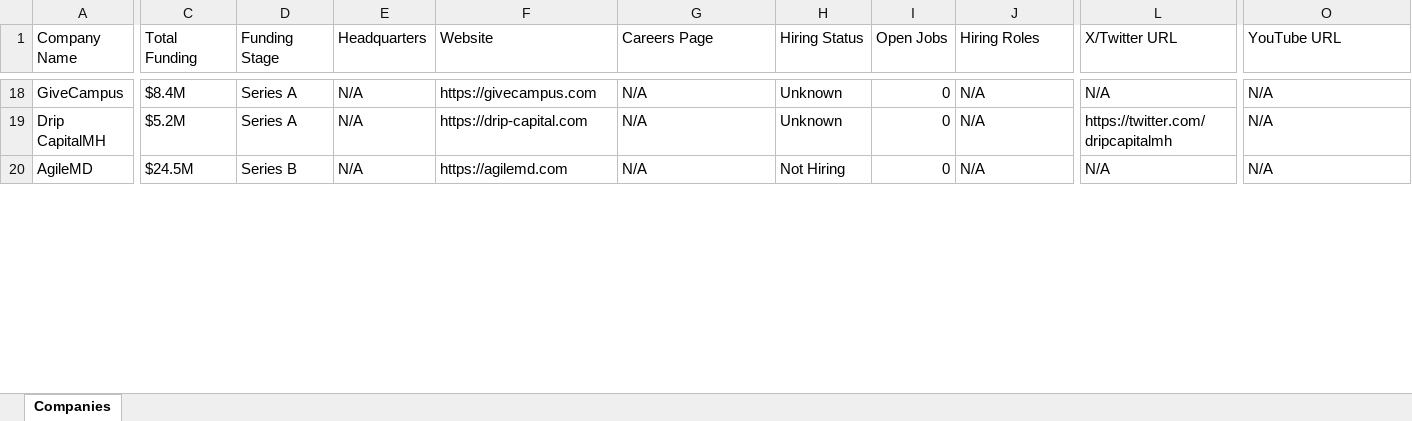
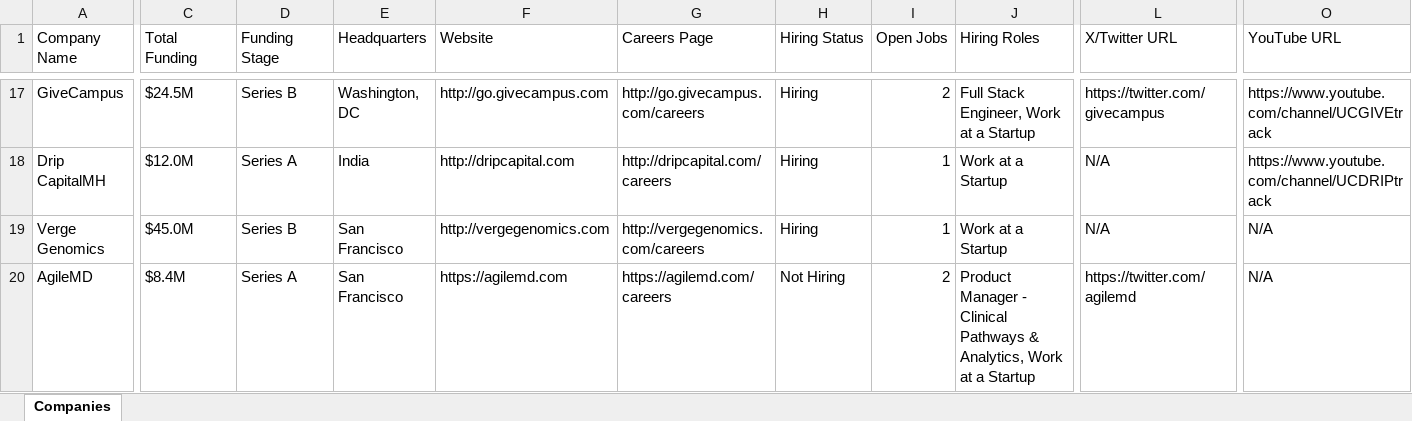
Before and after one commit to usergit535/talent_intelligence_project_2, an Excel workbook: output/companies.xlsx, sheet Companies, drawn as a sheet; only a part is shown, gaps mark what is left out; values as stored, in another font and other column widths than the file's, no cell formats; addresses are those after the commit; rows hold the shown columns only; the diff covers the shown part only; the diff names each change by its address in the sheet, - before the commit and + after, or states it on an @@ line.

```diff
--- a/output/companies.xlsx (sheet Companies)
+++ b/output/companies.xlsx (sheet Companies)
-C17 (Total Funding): $8.4M
+C17 (Total Funding): $24.5M
-D17 (Funding Stage): Series A
+D17 (Funding Stage): Series B
-E17 (Headquarters): N/A
+E17 (Headquarters): Washington, DC
-F17 (Website): https://givecampus.com
+F17 (Website): http://go.givecampus.com
-G17 (Careers Page): N/A
+G17 (Careers Page): http://go.givecampus.com/careers
-H17:H18 (Hiring Status): Unknown
+H17:H18 (Hiring Status): Hiring
-I17 (Open Jobs): 0
+I17 (Open Jobs): 2
-J17 (Hiring Roles): N/A
+J17 (Hiring Roles): Full Stack Engineer, Work at a Startup
-L17 (X/Twitter URL): N/A
+L17 (X/Twitter URL): https://twitter.com/givecampus
-O17 (YouTube URL): N/A
+O17 (YouTube URL): https://www.youtube.com/channel/UCGIVEtrack
-C18 (Total Funding): $5.2M
+C18 (Total Funding): $12.0M
-E18 (Headquarters): N/A
+E18 (Headquarters): India
-F18 (Website): https://drip-capital.com
+F18 (Website): http://dripcapital.com
-G18 (Careers Page): N/A
+G18 (Careers Page): http://dripcapital.com/careers
-I18 (Open Jobs): 0
+I18 (Open Jobs): 1
-J18 (Hiring Roles): N/A
+J18 (Hiring Roles): Work at a Startup
-L18 (X/Twitter URL): https://twitter.com/dripcapitalmh
+L18 (X/Twitter URL): N/A
-O18 (YouTube URL): N/A
+O18 (YouTube URL): https://www.youtube.com/channel/UCDRIPtrack
+row 19: Verge Genomics | $45.0M | Series B | San Francisco | http://vergegenomics.com | http://vergegenomics.com/careers | Hiring | 1 | Work at a Startup | N/A | N/A
-C20 (Total Funding): $24.5M
+C20 (Total Funding): $8.4M
-D20 (Funding Stage): Series B
+D20 (Funding Stage): Series A
-E20 (Headquarters): N/A
+E20 (Headquarters): San Francisco
-G20 (Careers Page): N/A
+G20 (Careers Page): https://agilemd.com/careers
-I20 (Open Jobs): 0
+I20 (Open Jobs): 2
-J20 (Hiring Roles): N/A
+J20 (Hiring Roles): Product Manager - Clinical Pathways & Analytics, Work at a Startup
-L20 (X/Twitter URL): N/A
+L20 (X/Twitter URL): https://twitter.com/agilemd
```
Also changed, not shown: 19 added rows, 20 removed rows and 687 edited cells elsewhere in this sheet, cell formats, 1 other file.
